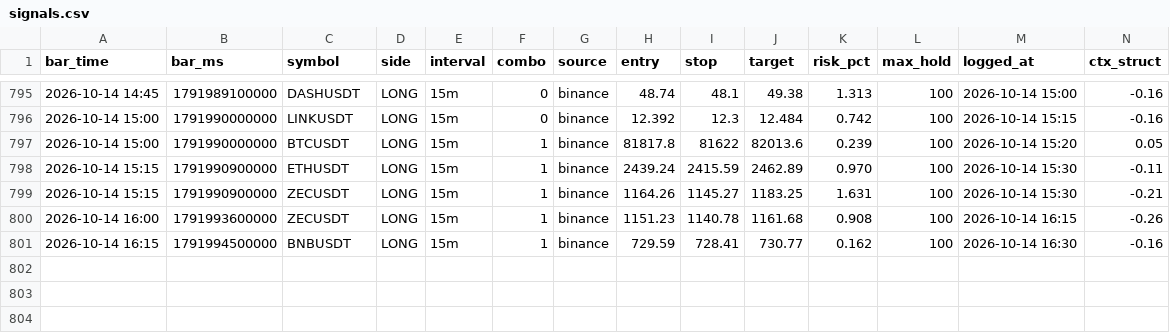
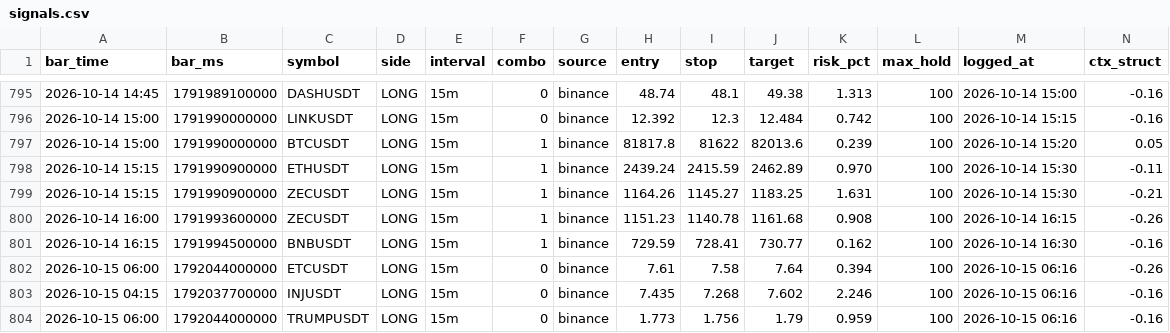
Before and after one commit to igore4eek/oz-scanner, a CSV file: signals.csv, drawn as a sheet; only a part is shown, gaps mark what is left out; rows hold the shown columns only; the diff names each change by its address in the sheet, - before the commit and + after, or states it on an @@ line.

Commit message:
signals 2026-10-15 09:16 local

```diff
--- a/signals.csv
+++ b/signals.csv
+row 802: 2026-10-15 06:00 | 1792044000000 | ETCUSDT | LONG | 15m | 0 | binance | 7.61 | 7.58 | 7.64 | 0.394 | 100 | 2026-10-15 06:16 | -0.26
+row 803: 2026-10-15 04:15 | 1792037700000 | INJUSDT | LONG | 15m | 0 | binance | 7.435 | 7.268 | 7.602 | 2.246 | 100 | 2026-10-15 06:16 | -0.16
+row 804: 2026-10-15 06:00 | 1792044000000 | TRUMPUSDT | LONG | 15m | 0 | binance | 1.773 | 1.756 | 1.79 | 0.959 | 100 | 2026-10-15 06:16 | -0.16
```
Also changed, not shown: 1 other file.
